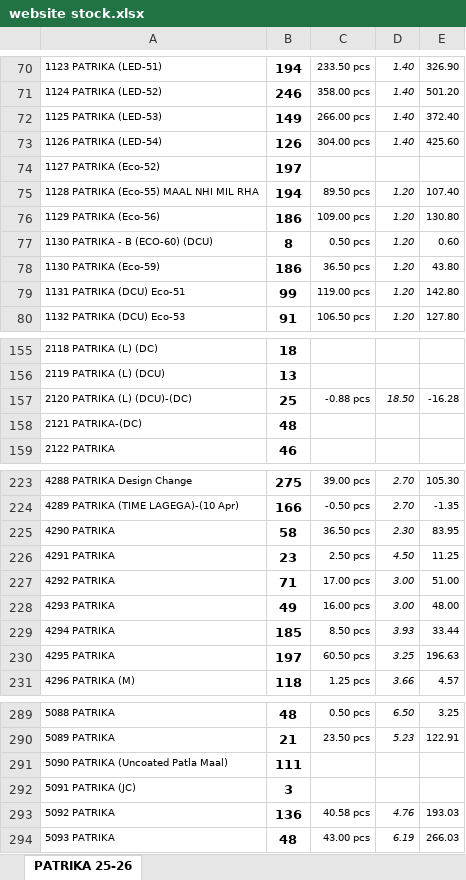
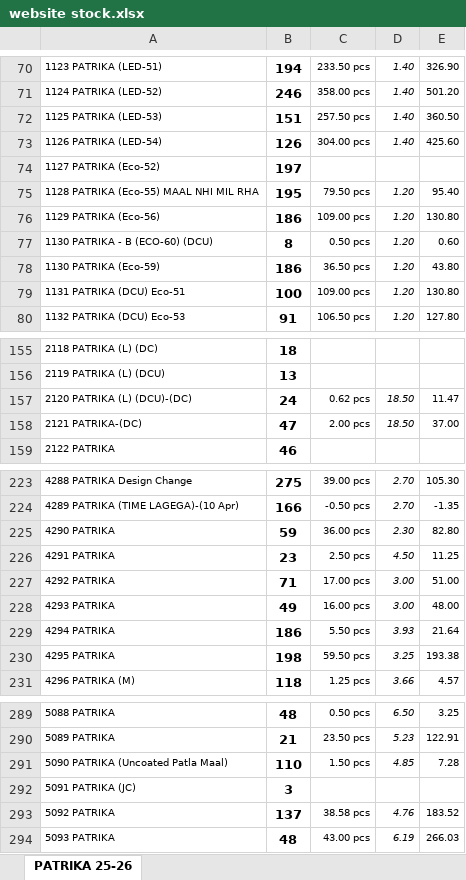
Before and after one commit to jyoti-creative-cards/jyoti-cards-stock-management-streamlit-app, an Excel workbook: data/website stock.xlsx, sheet PATRIKA 25-26, drawn as a sheet; only a part is shown, gaps mark what is left out; values as stored, in another font and other column widths than the file's, no borders; the diff covers the shown part only; the diff names each change by its address in the sheet, - before the commit and + after, or states it on an @@ line.

Commit message:
raj 18/04 3:06

```diff
--- a/data/website stock.xlsx (sheet PATRIKA 25-26)
+++ b/data/website stock.xlsx (sheet PATRIKA 25-26)
-B72: 149
+B72: 151
-C72: 266.00 pcs
+C72: 257.50 pcs
-E72: 372.40
+E72: 360.50
-B75: 194
+B75: 195
-C75: 89.50 pcs
+C75: 79.50 pcs
-E75: 107.40
+E75: 95.40
-B79: 99
+B79: 100
-C79: 119.00 pcs
+C79: 109.00 pcs
-E79: 142.80
+E79: 130.80
-B157: 25
+B157: 24
-C157: -0.88 pcs
+C157: 0.62 pcs
-E157: -16.28
+E157: 11.47
-B158: 48
+B158: 47
-C158: (empty)
+C158: 2.00 pcs
-D158: (empty)
+D158: 18.50
-E158: (empty)
+E158: 37.00
-B225: 58
+B225: 59
-C225: 36.50 pcs
+C225: 36.00 pcs
-E225: 83.95
+E225: 82.80
-B229: 185
+B229: 186
-C229: 8.50 pcs
+C229: 5.50 pcs
-E229: 33.44
+E229: 21.64
-B230: 197
+B230: 198
-C230: 60.50 pcs
+C230: 59.50 pcs
-E230: 196.63
+E230: 193.38
-B291: 111
+B291: 110
-C291: (empty)
+C291: 1.50 pcs
-D291: (empty)
+D291: 4.85
-E291: (empty)
+E291: 7.28
-B293: 136
+B293: 137
-C293: 40.58 pcs
+C293: 38.58 pcs
-E293: 193.03
+E293: 183.52
```
Also changed, not shown: 105 edited cells elsewhere in this sheet.
